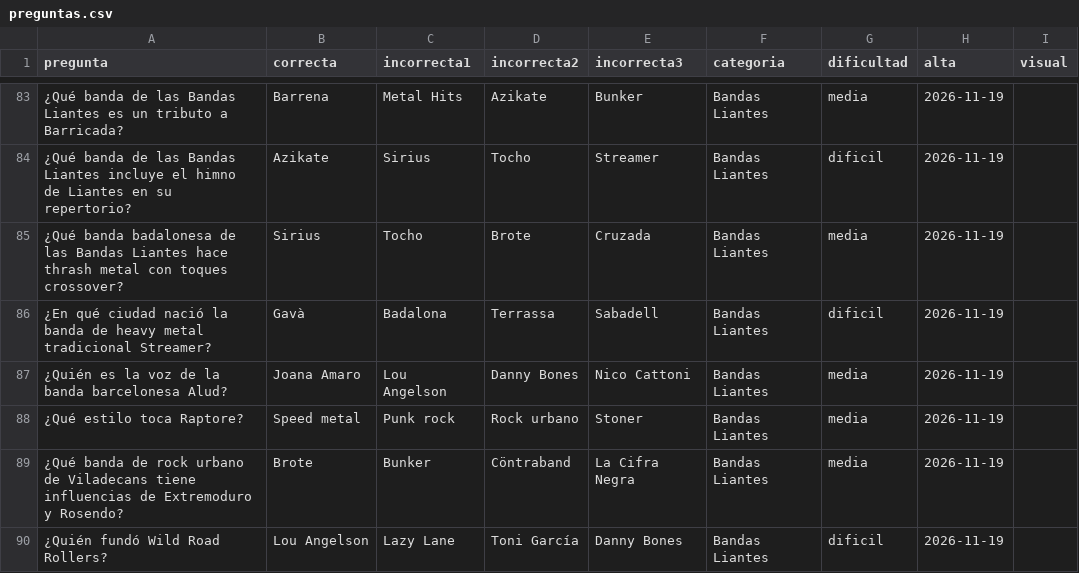
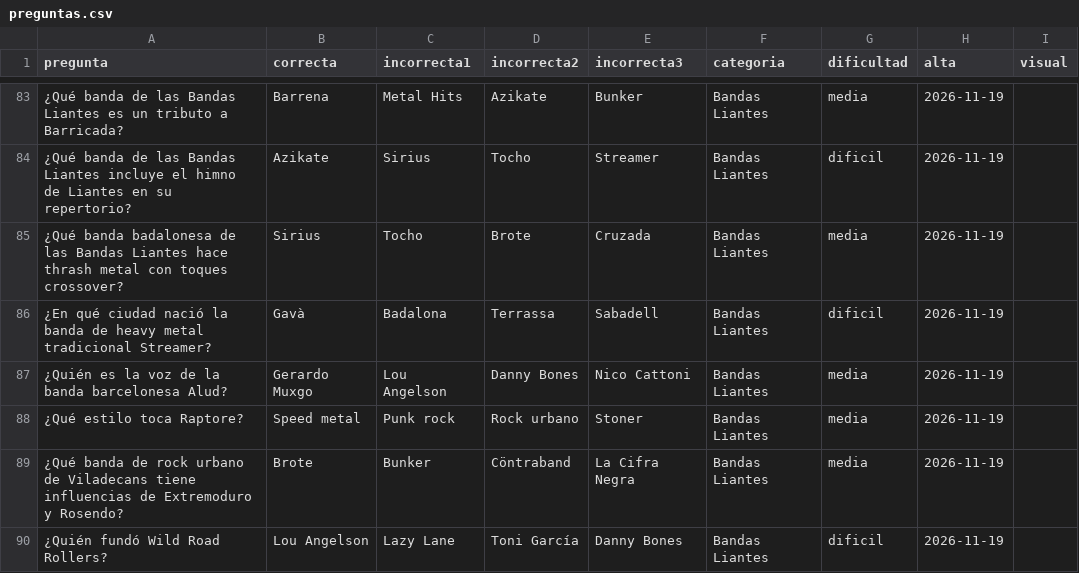
Before and after one commit to fjportillo/liantes-quiz, a CSV file: preguntas.csv, drawn as a sheet; only a part is shown, gaps mark what is left out.

Commit message:
Update vocalist for Alud in preguntas.csv

```diff
--- a/preguntas.csv
+++ b/preguntas.csv
@@ -86,3 +86,3 @@ pregunta,correcta,incorrecta1,incorrecta2,incorrecta3,categoria,dificultad,alta,
 ¿En qué ciudad nació la banda de heavy metal tradicional Streamer?,Gavà,Badalona,Terrassa,Sabadell,Bandas Liantes,dificil,2026-11-19,
-¿Quién es la voz de la banda barcelonesa Alud?,Joana Amaro,Lou Angelson,Danny Bones,Nico Cattoni,Bandas Liantes,media,2026-11-19,
+¿Quién es la voz de la banda barcelonesa Alud?,Gerardo Muxgo,Lou Angelson,Danny Bones,Nico Cattoni,Bandas Liantes,media,2026-11-19,
 ¿Qué estilo toca Raptore?,Speed metal,Punk rock,Rock urbano,Stoner,Bandas Liantes,media,2026-11-19,
```
